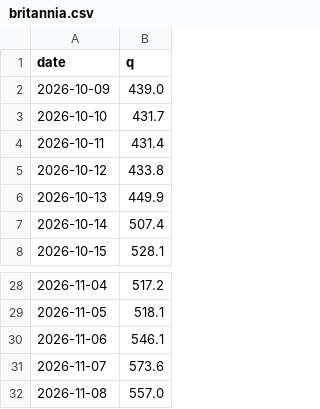
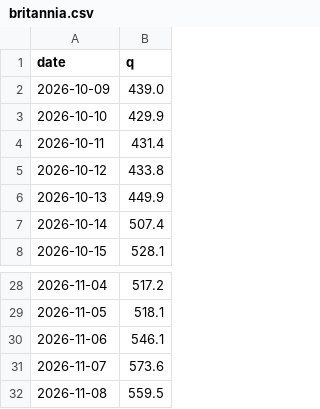
Before and after one commit to mimomimo15/prevision-frontenac, a CSV file: docs/britannia.csv, drawn as a sheet; only a part is shown, gaps mark what is left out.

```diff
--- a/docs/britannia.csv
+++ b/docs/britannia.csv
@@ -2,3 +2,3 @@ date,q
 2026-10-09,439.0
-2026-10-10,431.7
+2026-10-10,429.9
 2026-10-11,431.4
@@ -31,2 +31,2 @@ date,q
 2026-11-07,573.6
-2026-11-08,557.0
+2026-11-08,559.5
```
Also changed, not shown: docs/forecast_archive.csv, docs/history.csv, 4 other files.
